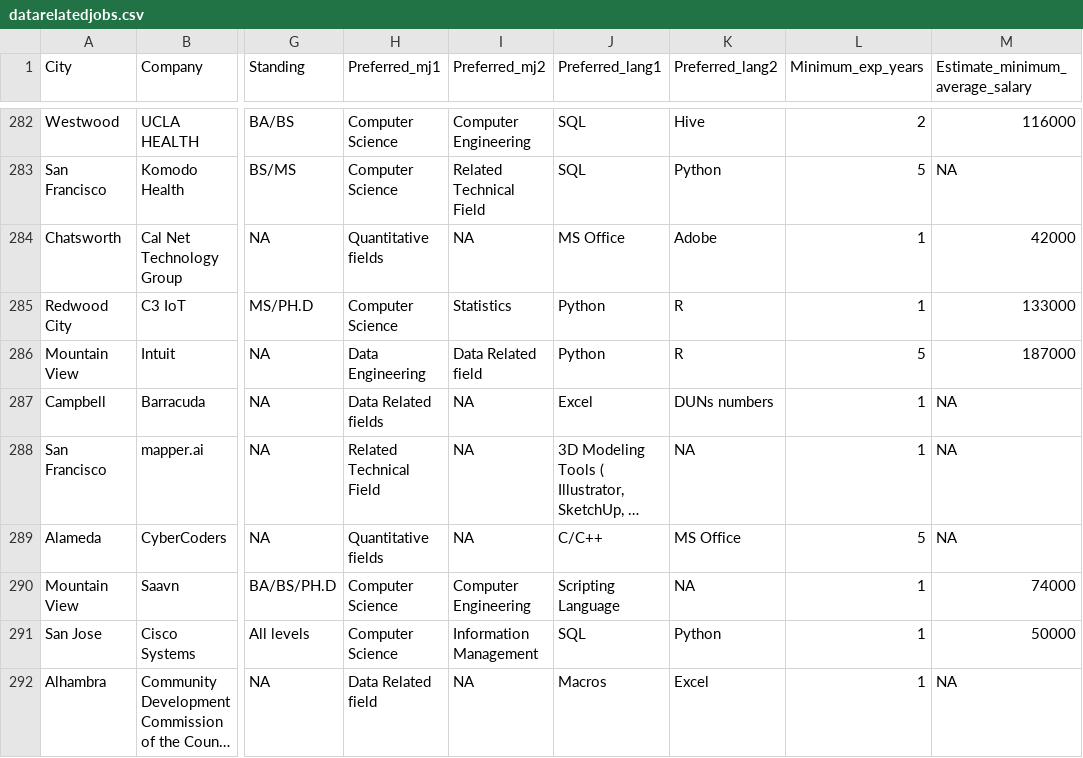
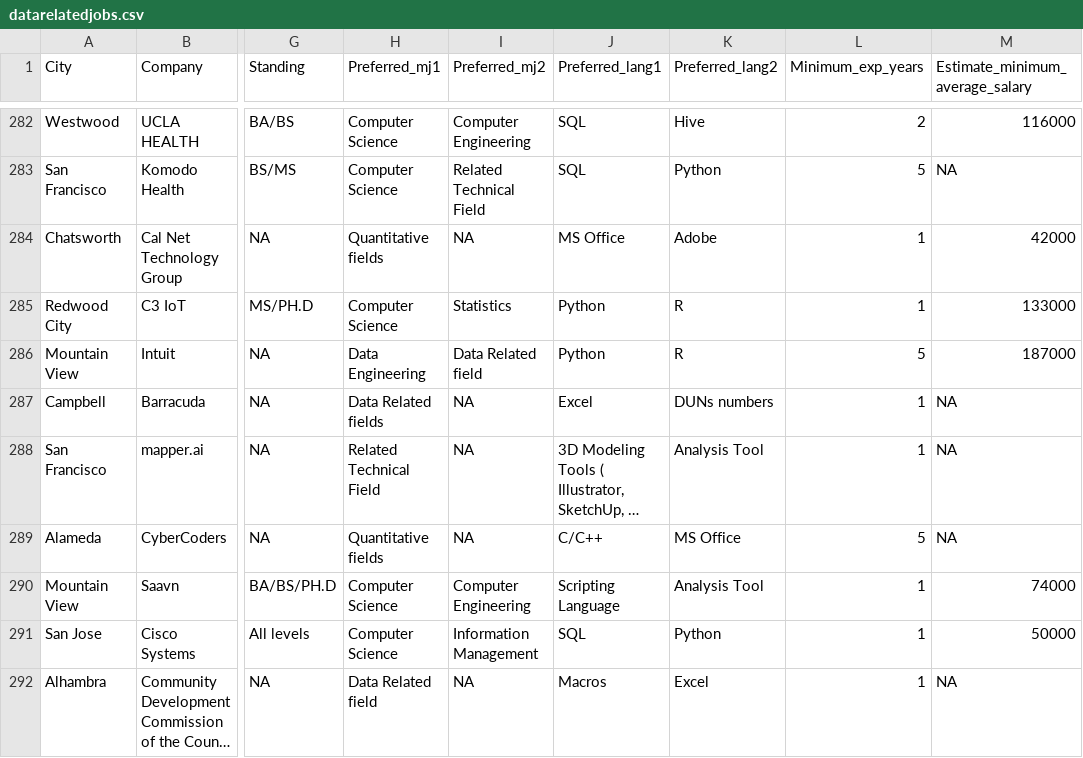
Before and after one commit to lekhuong07/datarelatedjobs, a CSV file: datarelatedjobs.csv, drawn as a sheet; only a part is shown, gaps mark what is left out; long unchanged cells end in …; the diff covers the shown part only; the diff names each change by its address in the sheet, - before the commit and + after, or states it on an @@ line.

Commit message:
Update dataset.

```diff
--- a/datarelatedjobs.csv
+++ b/datarelatedjobs.csv
-K288 (Preferred_lang2): NA
+K288 (Preferred_lang2): Analysis Tool
-K290 (Preferred_lang2): NA
+K290 (Preferred_lang2): Analysis Tool
```
Also changed, not shown: 23 edited cells elsewhere in this file, 5 other files.
